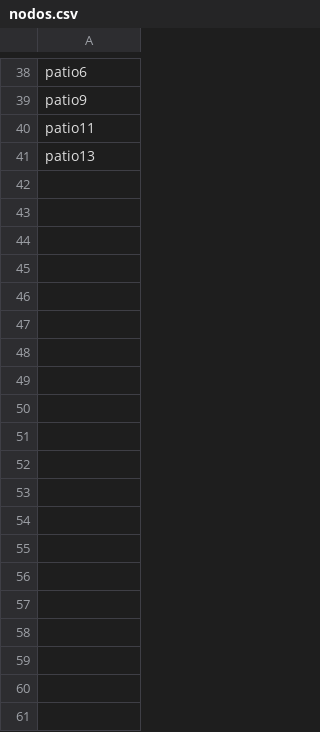
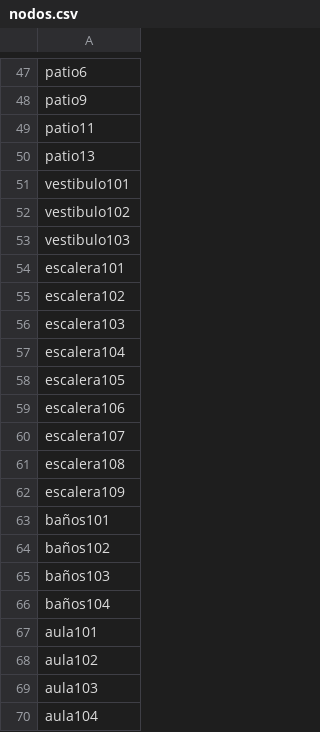
Before and after one commit to RubenZB/TFG, a CSV file: app/src/main/assets/nodos.csv, drawn as a sheet; only a part is shown, gaps mark what is left out; the diff covers the shown part only.

```diff
--- a/app/src/main/assets/nodos.csv
+++ b/app/src/main/assets/nodos.csv
@@ -41 +50,21 @@ patio11
 patio13
+vestibulo101
+vestibulo102
+vestibulo103
+escalera101
+escalera102
+escalera103
+escalera104
+escalera105
+escalera106
+escalera107
+escalera108
+escalera109
+baños101
+baños102
+baños103
+baños104
+aula101
+aula102
+aula103
+aula104
```
Also changed, not shown: 59 added rows elsewhere in this file, app/src/main/assets/grafo2.csv, app/src/main/assets/transmisores.csv, 10 other files.
